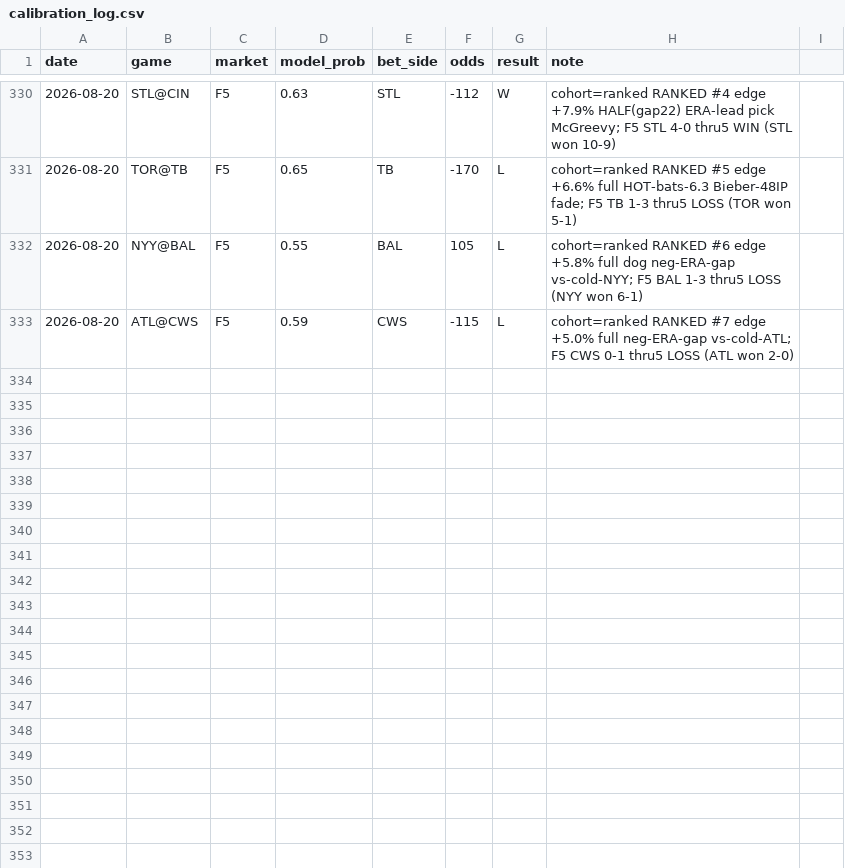
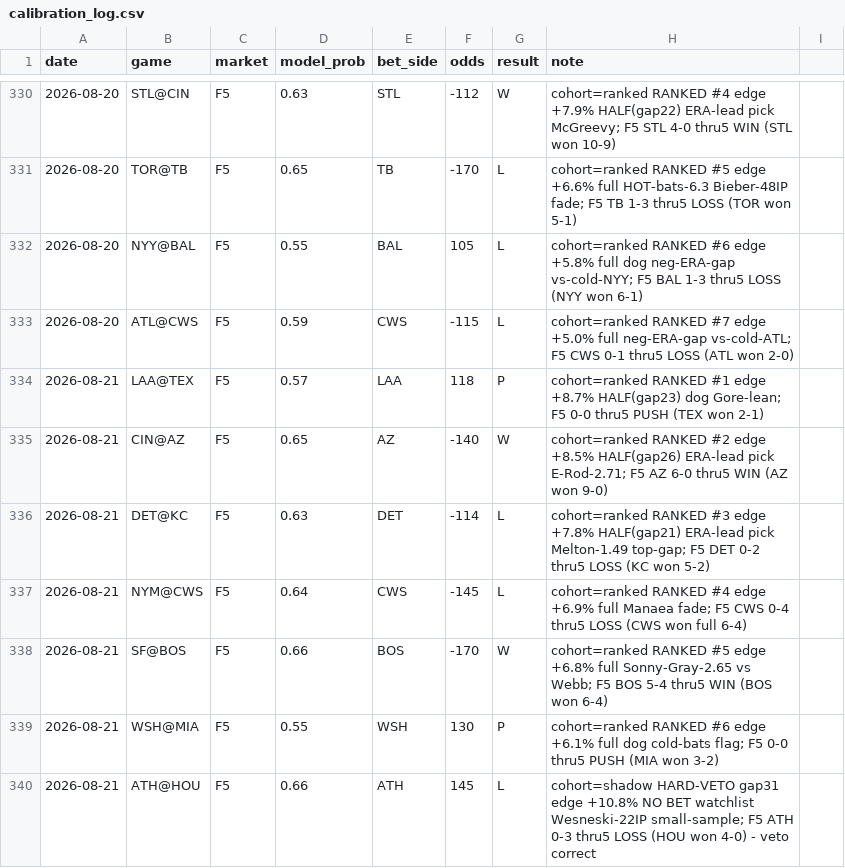
Before and after one commit to locodelamatacoco/sports-app1.1, a CSV file: mlb-f5/calibration_log.csv, drawn as a sheet; only a part is shown, gaps mark what is left out; the diff names each change by its address in the sheet, - before the commit and + after, or states it on an @@ line.

```diff
--- a/mlb-f5/calibration_log.csv
+++ b/mlb-f5/calibration_log.csv
+row 334: 2026-08-21 | LAA@TEX | F5 | 0.57 | LAA | 118 | P | cohort=ranked RANKED #1 edge +8.7% HALF(gap23) dog Gore-lean; F5 0-0 thru5 PUSH (TEX won 2-1)
+row 335: 2026-08-21 | CIN@AZ | F5 | 0.65 | AZ | -140 | W | cohort=ranked RANKED #2 edge +8.5% HALF(gap26) ERA-lead pick E-Rod-2.71; F5 AZ 6-0 thru5 WIN (AZ won 9-0)
+row 336: 2026-08-21 | DET@KC | F5 | 0.63 | DET | -114 | L | cohort=ranked RANKED #3 edge +7.8% HALF(gap21) ERA-lead pick Melton-1.49 top-gap; F5 DET 0-2 thru5 LOSS (KC won 5-2)
+row 337: 2026-08-21 | NYM@CWS | F5 | 0.64 | CWS | -145 | L | cohort=ranked RANKED #4 edge +6.9% full Manaea fade; F5 CWS 0-4 thru5 LOSS (CWS won full 6-4)
+row 338: 2026-08-21 | SF@BOS | F5 | 0.66 | BOS | -170 | W | cohort=ranked RANKED #5 edge +6.8% full Sonny-Gray-2.65 vs Webb; F5 BOS 5-4 thru5 WIN (BOS won 6-4)
+row 339: 2026-08-21 | WSH@MIA | F5 | 0.55 | WSH | 130 | P | cohort=ranked RANKED #6 edge +6.1% full dog cold-bats flag; F5 0-0 thru5 PUSH (MIA won 3-2)
+row 340: 2026-08-21 | ATH@HOU | F5 | 0.66 | ATH | 145 | L | cohort=shadow HARD-VETO gap31 edge +10.8% NO BET watchlist Wesneski-22IP small-sample; F5 ATH 0-3 thru5 LOSS (HOU won 4-0) - veto correct
```
Also changed, not shown: 1 other file.
